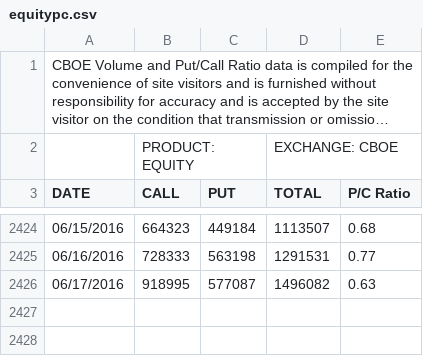
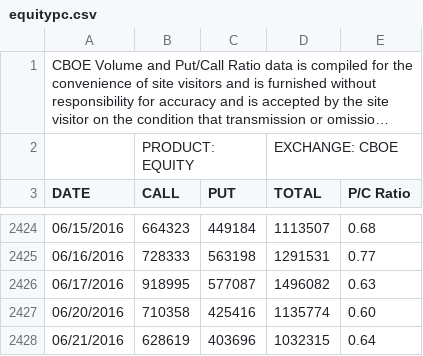
Before and after one commit to yanfriend/pandas-spy, a CSV file: equitypc.csv, drawn as a sheet; only a part is shown, gaps mark what is left out; long unchanged cells end in ….

```diff
--- a/equitypc.csv
+++ b/equitypc.csv
@@ -2426 +2426,3 @@ DATE,CALL,PUT,TOTAL,P/C Ratio
 06/17/2016, 918995, 577087, 1496082, 0.63
+06/20/2016, 710358, 425416, 1135774, 0.60
+06/21/2016, 628619, 403696, 1032315, 0.64
```
Also changed, not shown: sp500.csv, vix.csv, 16 other files.
